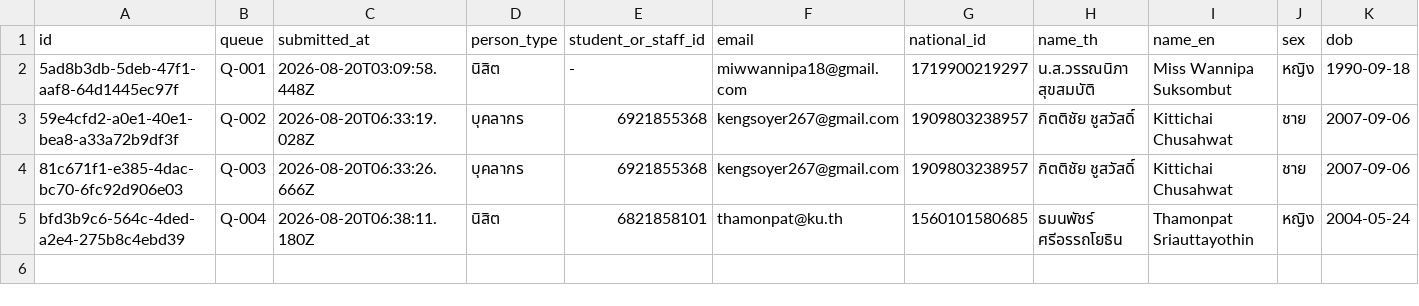
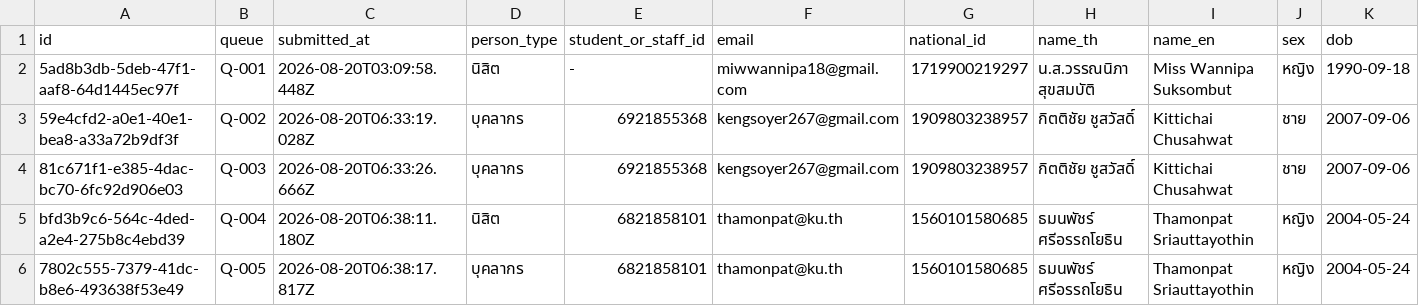
Before and after one commit to PythonianSt/Registration, a CSV file: data/registrations.csv, drawn as a sheet; only a part is shown; rows hold the shown columns only; the diff names each change by its address in the sheet, - before the commit and + after, or states it on an @@ line.

Commit message:
registration 7802c555-7379-41dc-b8e6-493638f53e49

```diff
--- a/data/registrations.csv
+++ b/data/registrations.csv
+row 6: 7802c555-7379-41dc-b8e6-493638f53e49 | Q-005 | 2026-08-20T06:38:17.817Z | บุคลากร | 6821858101 | thamonpat@ku.th | 1560101580685 | ธมนพัชร์ ศรีอรรถโยธิน | Thamonpat Sriauttayothin | หญิง | 2004-05-24
```
